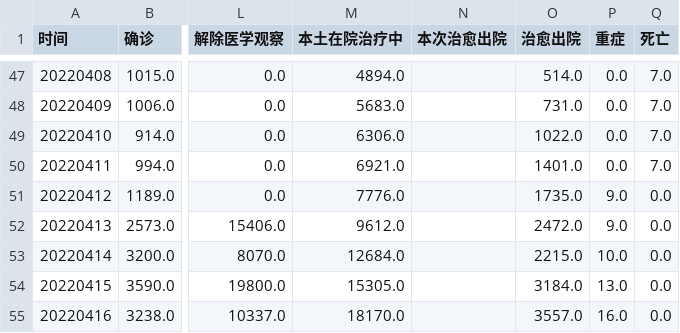
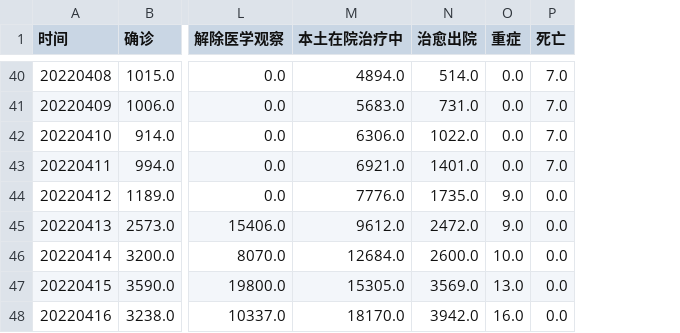
Before and after one commit to Stockard/Shanghai-COVID-2022, a CSV file: data/use/shanghai_data.csv, drawn as a sheet; only a part is shown, gaps mark what is left out; removed rows and columns are numbered as before the commit, all else as after; the diff covers the shown part only; the diff names each change by its address in the sheet, - before the commit and + after, or states it on an @@ line.

```diff
--- a/data/use/shanghai_data.csv
+++ b/data/use/shanghai_data.csv
-column N (本次治愈出院), empty
-N46 (治愈出院): 2215.0
+N46 (治愈出院): 2600.0
-N47 (治愈出院): 3184.0
+N47 (治愈出院): 3569.0
-N48 (治愈出院): 3557.0
+N48 (治愈出院): 3942.0
```
Also changed, not shown: 7 removed rows and 21 edited cells elsewhere in this file, data/precleaning/macro_0324.csv, data/temp/geo_add.csv, 6 other files.
